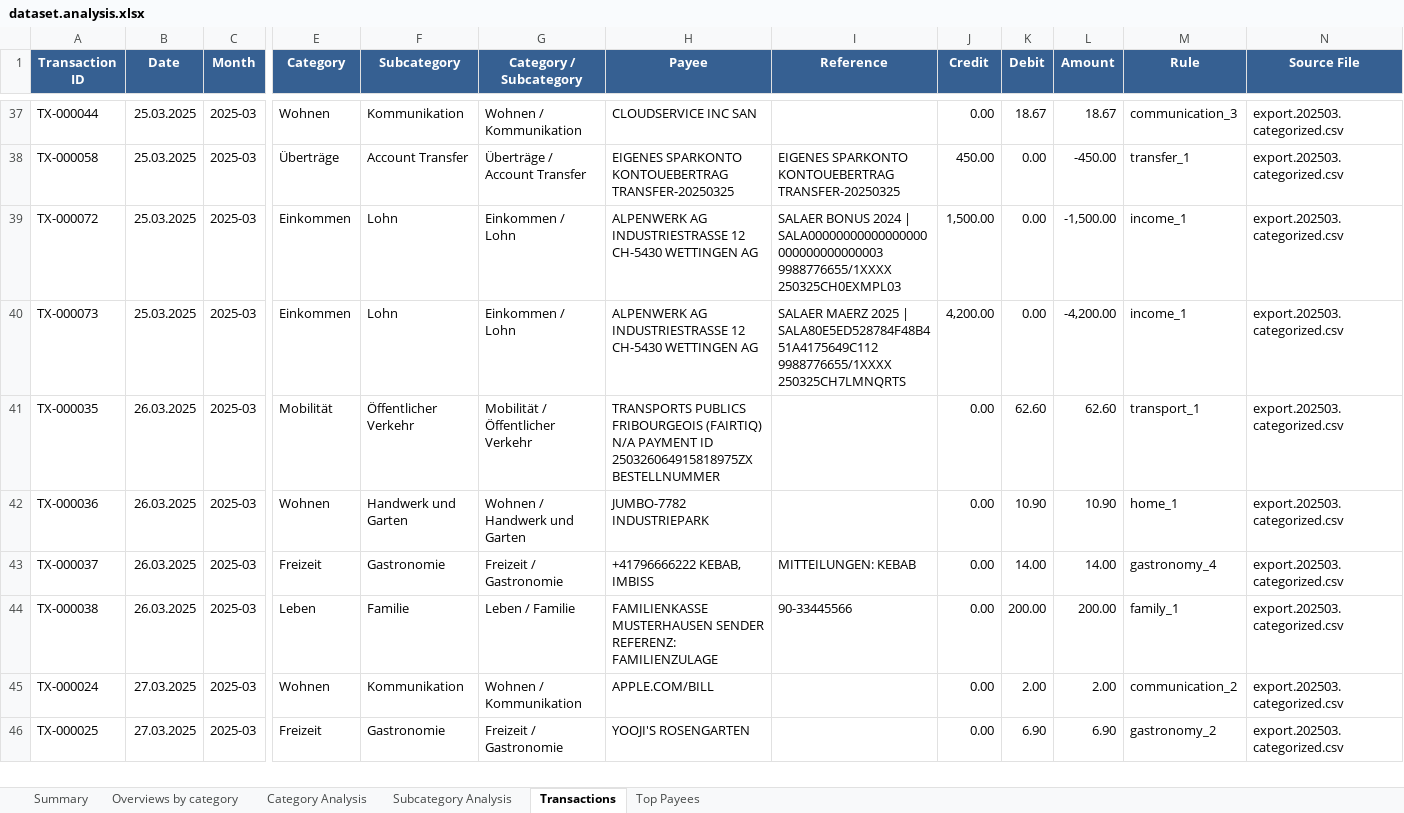
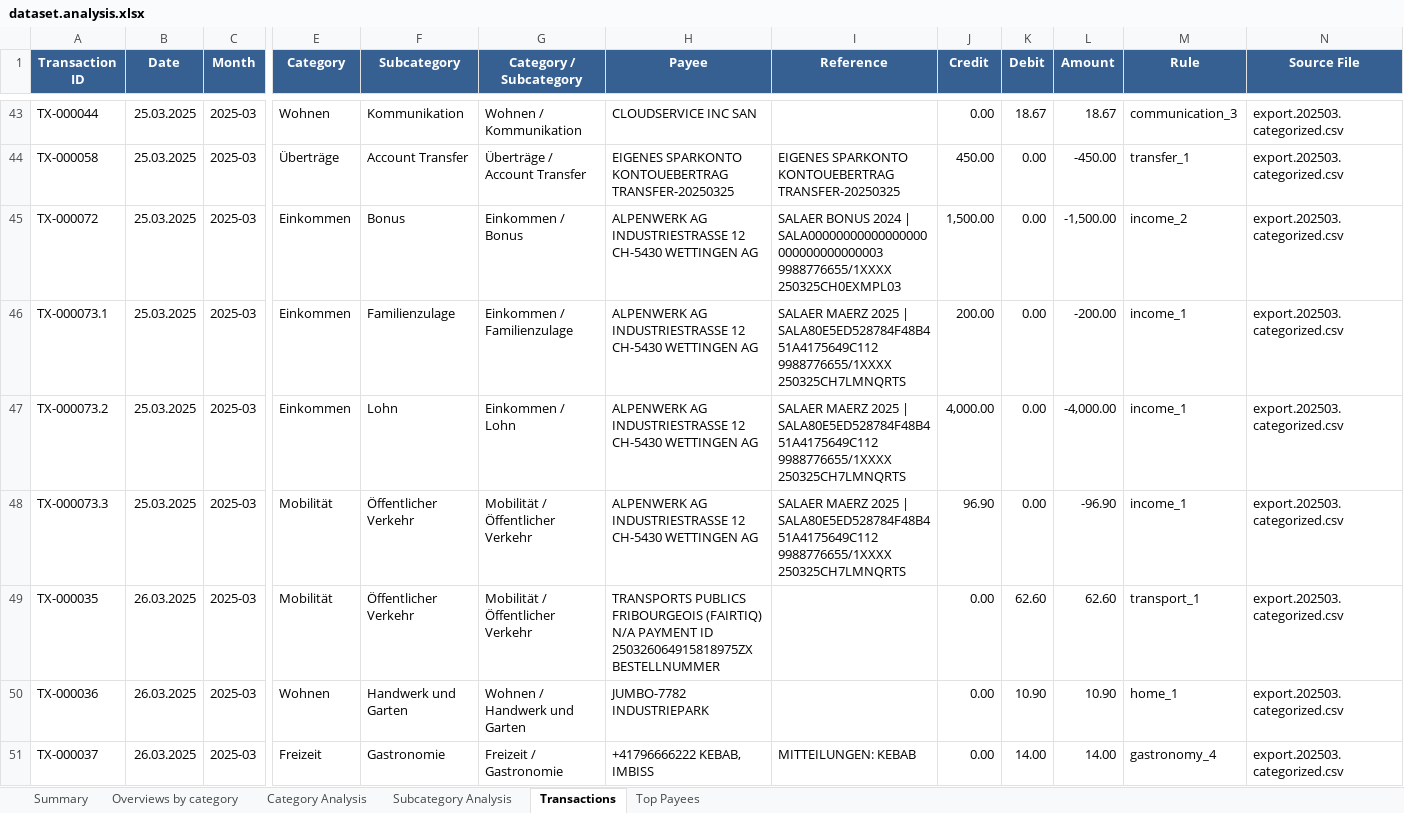
Before and after one commit to rauricus/Budget-Analysis-Tool, an Excel workbook: data/example/output/dataset.analysis.xlsx, sheet Transactions, drawn as a sheet; only a part is shown, gaps mark what is left out; the shorter side is filled out with more unchanged rows; values as stored, in another font and other column widths than the file's, no borders; addresses are those after the commit; rows hold the shown columns only; the diff covers the shown part only; the diff names each change by its address in the sheet, - before the commit and + after, or states it on an @@ line.

```diff
--- a/data/example/output/dataset.analysis.xlsx (sheet Transactions)
+++ b/data/example/output/dataset.analysis.xlsx (sheet Transactions)
-F45 (Subcategory): Lohn
+F45 (Subcategory): Bonus
-G45 (Category / Subcategory): Einkommen / Lohn
+G45 (Category / Subcategory): Einkommen / Bonus
-M45 (Rule): income_1
+M45 (Rule): income_2
+row 46: TX-000073.1 | 25.03.2025 | 2025-03 | Einkommen | Familienzulage | Einkommen / Familienzulage | ALPENWERK AG INDUSTRIESTRASSE 12 CH-5430 WETTINGEN AG | SALAER MAERZ 2025 | SALA80E5ED528784F48B451A4175649C112 9988776655/1XXXX 250325CH7LMNQRTS | 200.00 | 0.00 | -200.00 | income_1 | export.202503.categorized.csv
-A47 (Transaction ID): TX-000073
+A47 (Transaction ID): TX-000073.2
-J47 (Credit): 4,200.00
+J47 (Credit): 4,000.00
-L47 (Amount): -4,200.00
+L47 (Amount): -4,000.00
+row 48: TX-000073.3 | 25.03.2025 | 2025-03 | Mobilität | Öffentlicher Verkehr | Mobilität / Öffentlicher Verkehr | ALPENWERK AG INDUSTRIESTRASSE 12 CH-5430 WETTINGEN AG | SALAER MAERZ 2025 | SALA80E5ED528784F48B451A4175649C112 9988776655/1XXXX 250325CH7LMNQRTS | 96.90 | 0.00 | -96.90 | income_1 | export.202503.categorized.csv
```
Also changed, not shown: 12 added rows and 8 edited cells elsewhere in this sheet, sheet Subcategory Analysis, sheet Top Payees, sheet Category Analysis, sheet Summary, sheet Overviews by category, charts or pictures, 15 other files.
